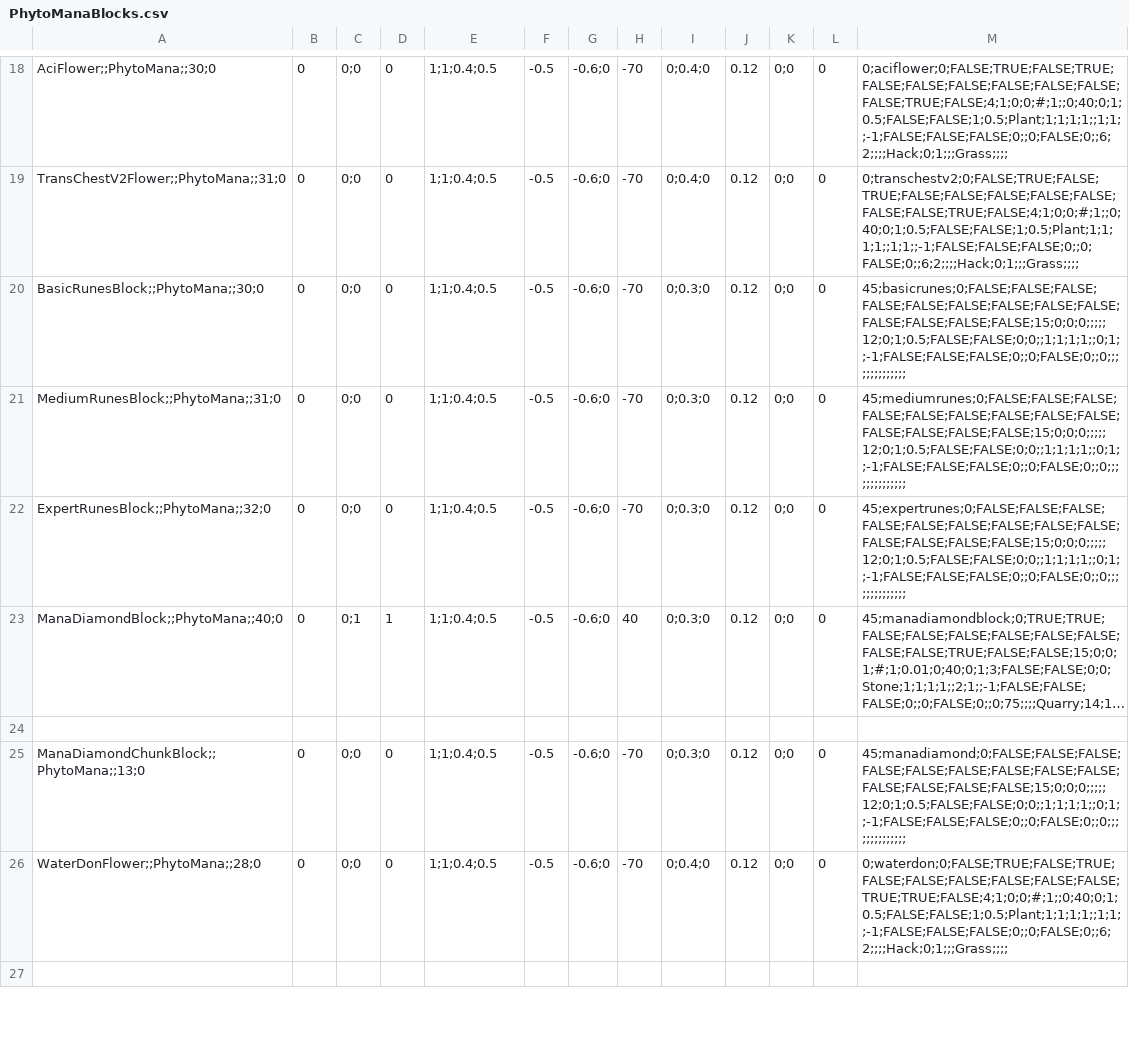
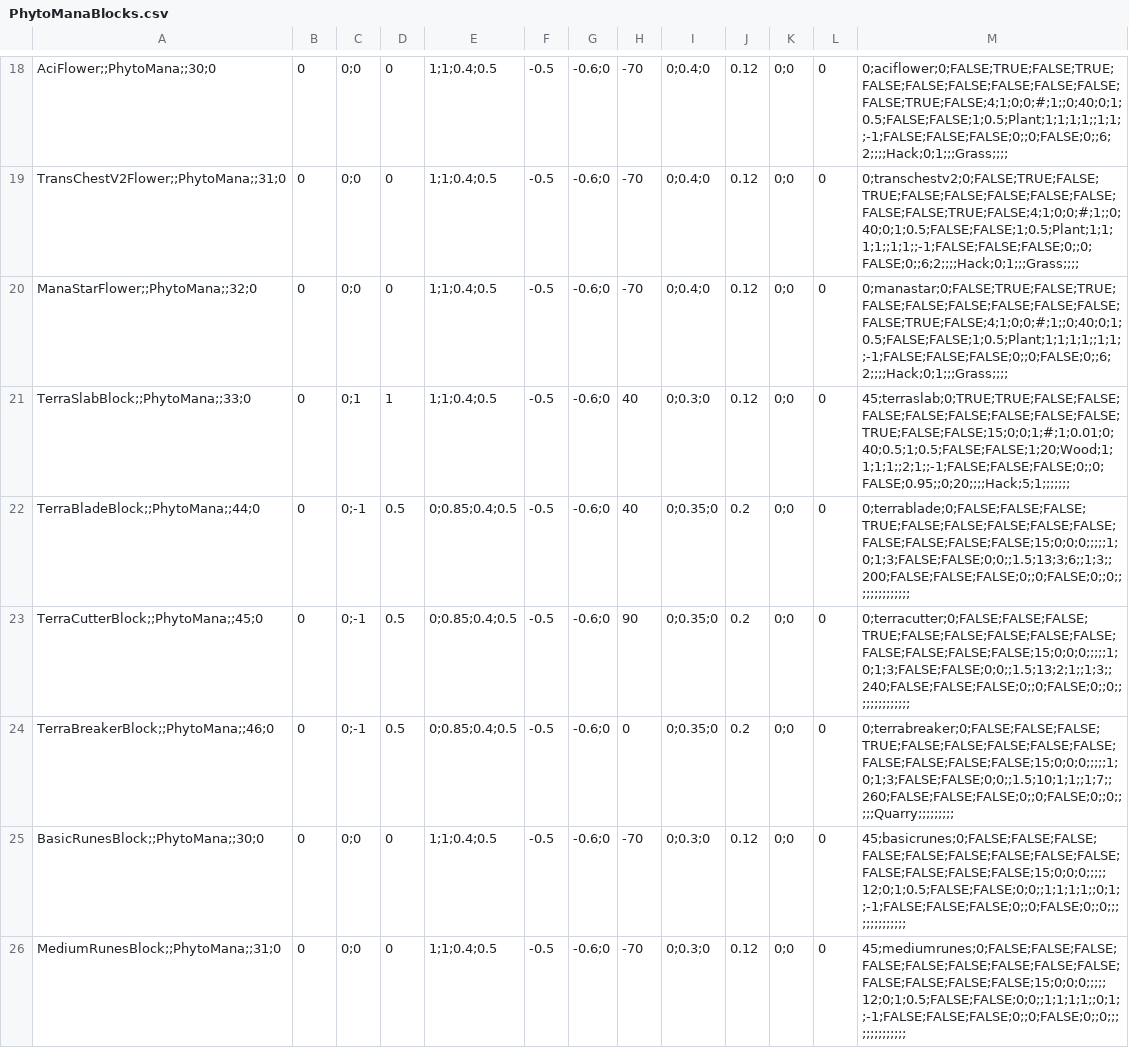
Before and after one commit to Mxher07/Phytomana, a CSV file: Phytomana/Assets/PhytoManaBlocks.csv, drawn as a sheet; only a part is shown, gaps mark what is left out; the shorter side is filled out with more unchanged rows; long unchanged cells end in ….

```diff
--- a/Phytomana/Assets/PhytoManaBlocks.csv
+++ b/Phytomana/Assets/PhytoManaBlocks.csv
@@ -19,2 +19,7 @@ AciFlower;;PhytoMana;;30;0,0,0;0, 0, 1;1;0.4;0.5, -0.5, -0.6;0, -70, 0;0.4;0,0.1
 TransChestV2Flower;;PhytoMana;;31;0,0,0;0, 0, 1;1;0.4;0.5, -0.5, -0.6;0, -70, 0;0.4;0,0.12,0;0, 0, 0;transchestv2;0;FALSE;TRUE;FALSE;TRUE;FALSE;FALSE;FALSE;FALSE;FALSE;FALSE;FALSE;TRUE;FALSE;4;1;0;0;#;1;;0;40;0;1;0.5;FALSE;FALSE;1;0.5;Plant;1;1;1;1;;1;1;;-1;FALSE;FALSE;FALSE;0;;0;FALSE;0;;6;2;;;;Hack;0;1;;;Grass;;;;
+ManaStarFlower;;PhytoMana;;32;0,0,0;0, 0, 1;1;0.4;0.5, -0.5, -0.6;0, -70, 0;0.4;0,0.12,0;0, 0, 0;manastar;0;FALSE;TRUE;FALSE;TRUE;FALSE;FALSE;FALSE;FALSE;FALSE;FALSE;FALSE;TRUE;FALSE;4;1;0;0;#;1;;0;40;0;1;0.5;FALSE;FALSE;1;0.5;Plant;1;1;1;1;;1;1;;-1;FALSE;FALSE;FALSE;0;;0;FALSE;0;;6;2;;;;Hack;0;1;;;Grass;;;;
+TerraSlabBlock;;PhytoMana;;33;0,0,0;1, 1, 1;1;0.4;0.5, -0.5, -0.6;0, 40, 0;0.3;0,0.12,0;0, 0, 45;terraslab;0;TRUE;TRUE;FALSE;FALSE;FALSE;FALSE;FALSE;FALSE;FALSE;FALSE;TRUE;FALSE;FALSE;15;0;0;1;#;1;0.01;0;40;0.5;1;0.5;FALSE;FALSE;1;20;Wood;1;1;1;1;;2;1;;-1;FALSE;FALSE;FALSE;0;;0;FALSE;0.95;;0;20;;;;Hack;5;1;;;;;;;
+TerraBladeBlock;;PhytoMana;;44;0,0,0;-1, 0.5, 0;0.85;0.4;0.5, -0.5, -0.6;0, 40, 0;0.35;0,0.2,0;0, 0, 0;terrablade;0;FALSE;FALSE;FALSE;TRUE;FALSE;FALSE;FALSE;FALSE;FALSE;FALSE;FALSE;FALSE;FALSE;15;0;0;0;;;;;1;0;1;3;FALSE;FALSE;0;0;;1.5;13;3;6;;1;3;;200;FALSE;FALSE;FALSE;0;;0;FALSE;0;;0;;;;;;;;;;;;;;
+TerraCutterBlock;;PhytoMana;;45;0,0,0;-1, 0.5, 0;0.85;0.4;0.5, -0.5, -0.6;0, 90, 0;0.35;0,0.2,0;0, 0, 0;terracutter;0;FALSE;FALSE;FALSE;TRUE;FALSE;FALSE;FALSE;FALSE;FALSE;FALSE;FALSE;FALSE;FALSE;15;0;0;0;;;;;1;0;1;3;FALSE;FALSE;0;0;;1.5;13;2;1;;1;3;;240;FALSE;FALSE;FALSE;0;;0;FALSE;0;;0;;;;;;;;;;;;;;
+TerraBreakerBlock;;PhytoMana;;46;0,0,0;-1, 0.5, 0;0.85;0.4;0.5, -0.5, -0.6;0, 0, 0;0.35;0,0.2,0;0, 0, 0;terrabreaker;0;FALSE;FALSE;FALSE;TRUE;FALSE;FALSE;FALSE;FALSE;FALSE;FALSE;FALSE;FALSE;FALSE;15;0;0;0;;;;;1;0;1;3;FALSE;FALSE;0;0;;1.5;10;1;1;;1;7;;260;FALSE;FALSE;FALSE;0;;0;FALSE;0;;0;;;;;Quarry;;;;;;;;;
 BasicRunesBlock;;PhytoMana;;30;0,0,0;0, 0, 1;1;0.4;0.5, -0.5, -0.6;0, -70, 0;0.3;0,0.12,0;0, 0, 45;basicrunes;0;FALSE;FALSE;FALSE;FALSE;FALSE;FALSE;FALSE;FALSE;FALSE;FALSE;FALSE;FALSE;FALSE;15;0;0;0;;;;;12;0;1;0.5;FALSE;FALSE;0;0;;1;1;1;1;;0;1;;-1;FALSE;FALSE;FALSE;0;;0;FALSE;0;;0;;;;;;;;;;;;;;
```
Also changed, not shown: 18 other files.
